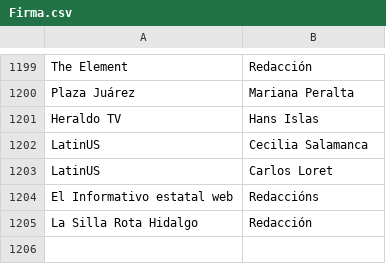
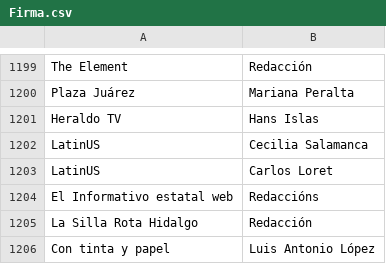
Before and after one commit to thelonious9/Enlaces, a CSV file: Firma.csv, drawn as a sheet; only a part is shown, gaps mark what is left out.

Commit message:
Luis Antonio López

```diff
--- a/Firma.csv
+++ b/Firma.csv
@@ -1205 +1205,2 @@ El Informativo estatal web,Redaccións
 La Silla Rota Hidalgo,Redacción
+Con tinta y papel,Luis Antonio López
```
